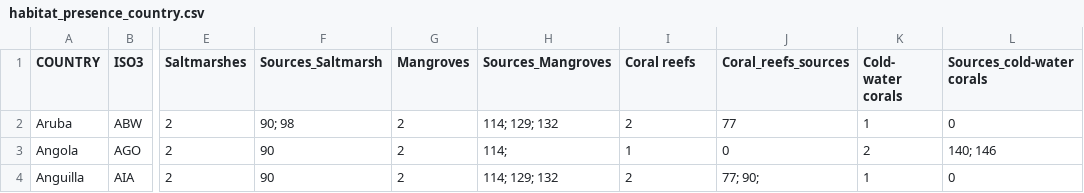
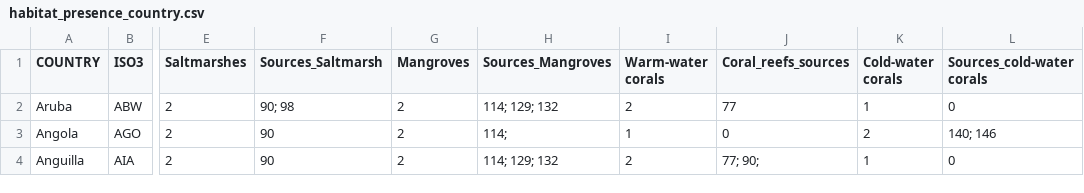
Before and after one commit to unepwcmc/ocean-plus-habitats, a CSV file: lib/data/habitat_presence/habitat_presence_country.csv, drawn as a sheet; only a part is shown, gaps mark what is left out; the diff names each change by its address in the sheet, - before the commit and + after, or states it on an @@ line.

Commit message:
fix: update import rake task to also use habitat_presence_country csv for any geo entity stats that are missing occurrences

```diff
--- a/lib/data/habitat_presence/habitat_presence_country.csv
+++ b/lib/data/habitat_presence/habitat_presence_country.csv
-I1: Coral reefs
+I1: Warm-water corals
-K1: Cold- water corals
+K1: Cold-water corals
```
Also changed, not shown: 1 other file.
